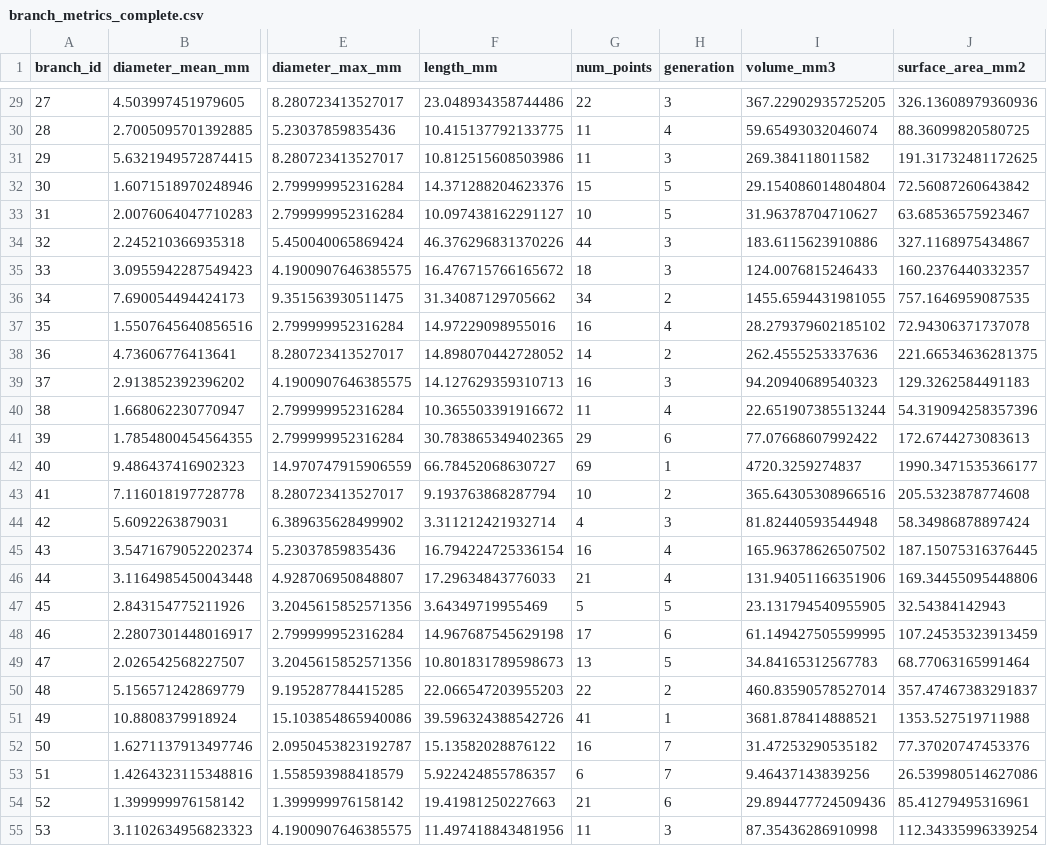
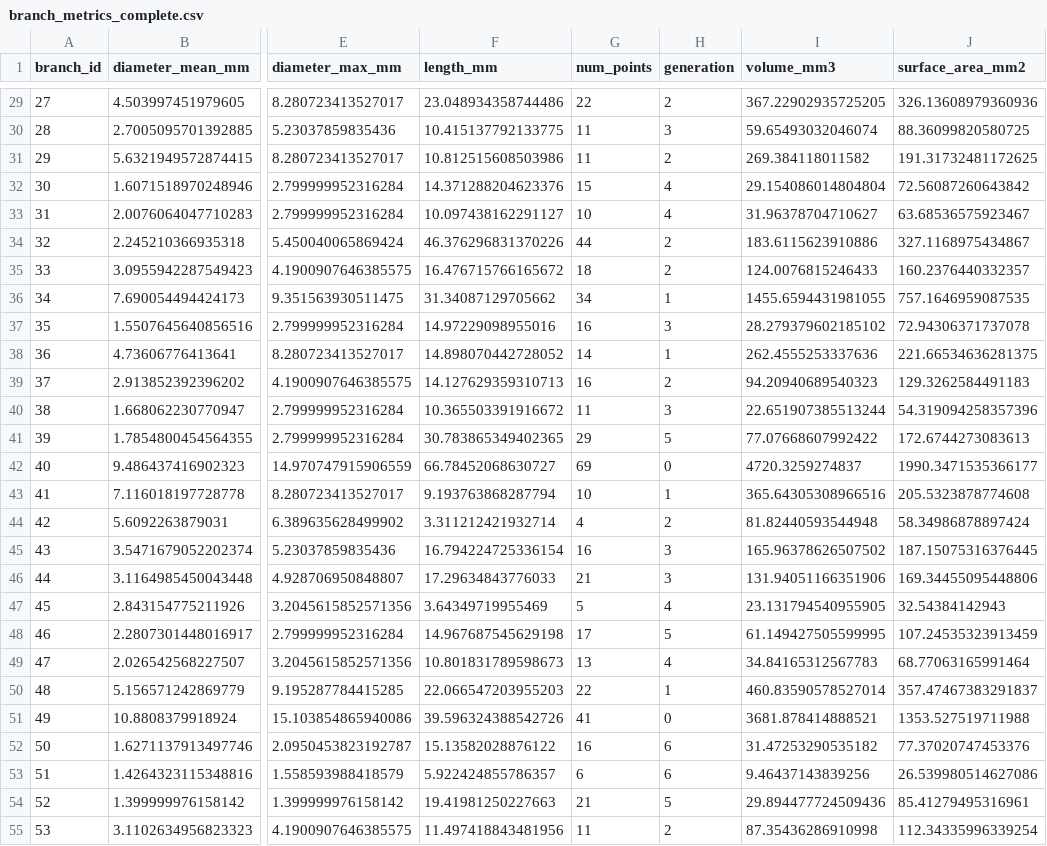
Before and after one commit to francescasaglimbeni/vesselsegmentation, a CSV file: airway_pipeline_results_weibel/step2_bronchial_tree_analysis/branch_metrics_complete.csv, drawn as a sheet; only a part is shown, gaps mark what is left out; the diff covers the shown part only; the diff names each change by its address in the sheet, - before the commit and + after, or states it on an @@ line.

```diff
--- a/airway_pipeline_results_weibel/step2_bronchial_tree_analysis/branch_metrics_complete.csv
+++ b/airway_pipeline_results_weibel/step2_bronchial_tree_analysis/branch_metrics_complete.csv
-H29 (generation): 3
+H29 (generation): 2
-H30 (generation): 4
+H30 (generation): 3
-H31 (generation): 3
+H31 (generation): 2
-H32:H33 (generation): 5
+H32:H33 (generation): 4
-H34:H35 (generation): 3
+H34:H35 (generation): 2
-H36 (generation): 2
+H36 (generation): 1
-H37 (generation): 4
+H37 (generation): 3
-H38 (generation): 2
+H38 (generation): 1
-H39 (generation): 3
+H39 (generation): 2
-H40 (generation): 4
+H40 (generation): 3
-H41 (generation): 6
+H41 (generation): 5
-H42 (generation): 1
+H42 (generation): 0
-H43 (generation): 2
+H43 (generation): 1
-H44 (generation): 3
+H44 (generation): 2
-H45:H46 (generation): 4
+H45:H46 (generation): 3
-H47 (generation): 5
+H47 (generation): 4
-H48 (generation): 6
+H48 (generation): 5
-H49 (generation): 5
+H49 (generation): 4
-H50 (generation): 2
+H50 (generation): 1
-H51 (generation): 1
+H51 (generation): 0
-H52:H53 (generation): 7
+H52:H53 (generation): 6
-H54 (generation): 6
+H54 (generation): 5
-H55 (generation): 3
+H55 (generation): 2
```
Also changed, not shown: 46 edited cells elsewhere in this file, airway_pipeline_results_weibel/step2_bronchial_tree_analysis/bifurcations.csv, airway_pipeline_results_weibel/step2_bronchial_tree_analysis/weibel_generation_analysis.csv, 6 other files.
